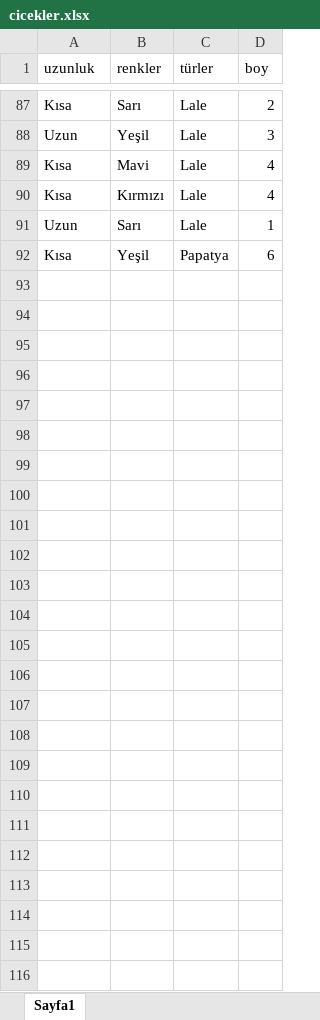
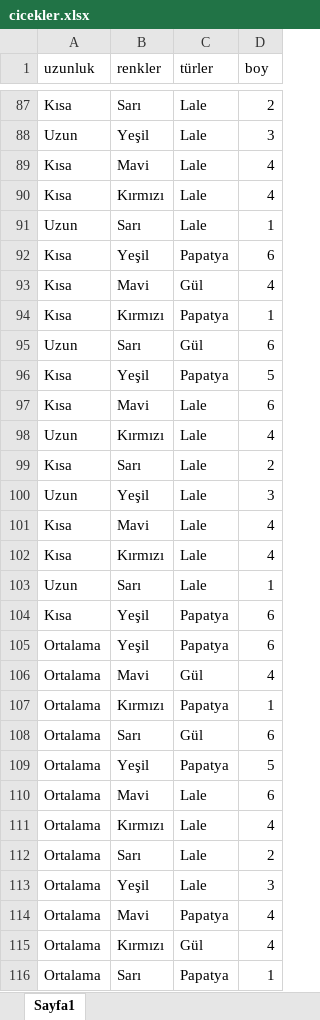
Before and after one commit to yasntrk/stt_excel_tkinter, an Excel workbook: cicekler.xlsx, sheet Sayfa1, drawn as a sheet; only a part is shown, gaps mark what is left out; values as stored, in another font and other column widths than the file's, no borders; the diff names each change by its address in the sheet, - before the commit and + after, or states it on an @@ line.

```diff
--- a/cicekler.xlsx (sheet Sayfa1)
+++ b/cicekler.xlsx (sheet Sayfa1)
+row 93: Kısa | Mavi | Gül | 4
+row 94: Kısa | Kırmızı | Papatya | 1
+row 95: Uzun | Sarı | Gül | 6
+row 96: Kısa | Yeşil | Papatya | 5
+row 97: Kısa | Mavi | Lale | 6
+row 98: Uzun | Kırmızı | Lale | 4
+row 99: Kısa | Sarı | Lale | 2
+row 100: Uzun | Yeşil | Lale | 3
+row 101: Kısa | Mavi | Lale | 4
+row 102: Kısa | Kırmızı | Lale | 4
+row 103: Uzun | Sarı | Lale | 1
+row 104: Kısa | Yeşil | Papatya | 6
+row 105: Ortalama | Yeşil | Papatya | 6
+row 106: Ortalama | Mavi | Gül | 4
+row 107: Ortalama | Kırmızı | Papatya | 1
+row 108: Ortalama | Sarı | Gül | 6
+row 109: Ortalama | Yeşil | Papatya | 5
+row 110: Ortalama | Mavi | Lale | 6
+row 111: Ortalama | Kırmızı | Lale | 4
+row 112: Ortalama | Sarı | Lale | 2
+row 113: Ortalama | Yeşil | Lale | 3
+row 114: Ortalama | Mavi | Papatya | 4
+row 115: Ortalama | Kırmızı | Gül | 4
+row 116: Ortalama | Sarı | Papatya | 1
```
Also changed, not shown: 2 other files.
